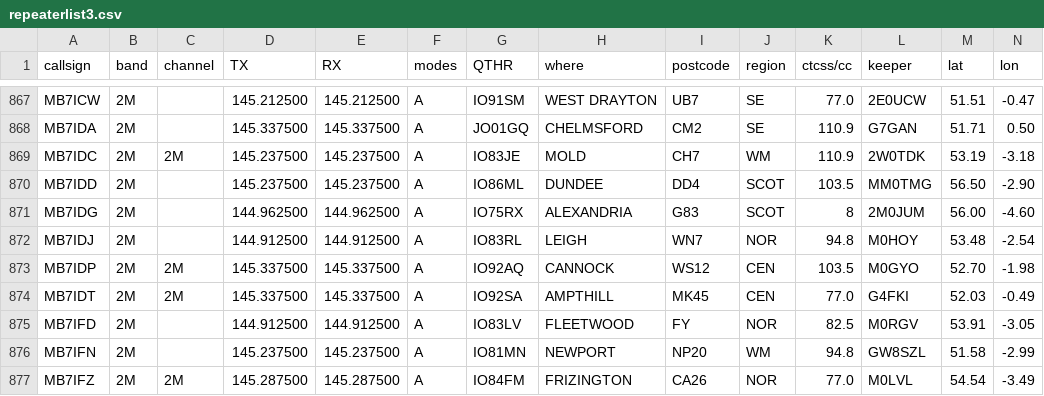
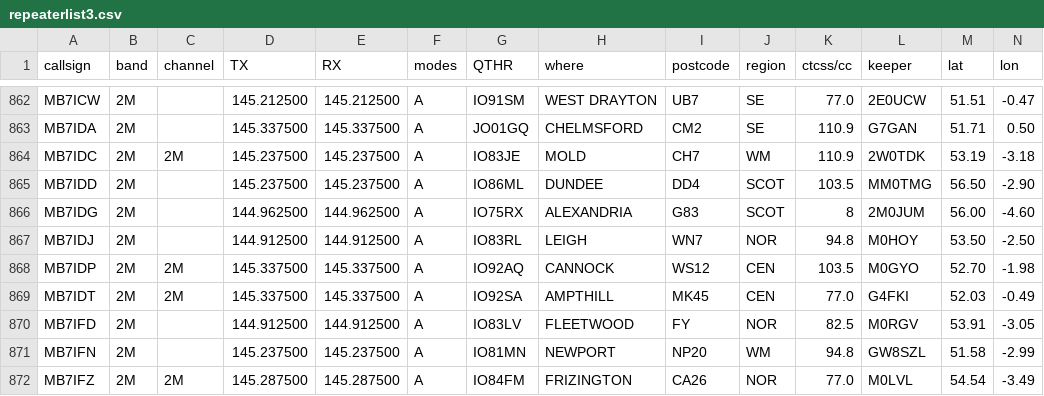
Before and after one commit to pupeno/repeater_world, a CSV file: spec/factories/ukrepeaters_importer_data/repeaterlist3.csv, drawn as a sheet; only a part is shown, gaps mark what is left out; the diff covers the shown part only.

Commit message:
Update UK repeaters snapshot.

```diff
--- a/spec/factories/ukrepeaters_importer_data/repeaterlist3.csv
+++ b/spec/factories/ukrepeaters_importer_data/repeaterlist3.csv
@@ -871,3 +866,3 @@ MB7IDD,2M,,145.237500,145.237500,A,IO86ML,DUNDEE,DD4,SCOT,103.5,MM0TMG,56.50,-2.
 MB7IDG,2M,,144.962500,144.962500,A,IO75RX,ALEXANDRIA,G83,SCOT,8,2M0JUM,56.00,-4.60,
-MB7IDJ,2M,,144.912500,144.912500,A,IO83RL,LEIGH,WN7,NOR,94.8,M0HOY,53.48,-2.54,
+MB7IDJ,2M,,144.912500,144.912500,A,IO83RL,LEIGH,WN7,NOR,94.8,M0HOY,53.50,-2.50,
 MB7IDP,2M,2M,145.337500,145.337500,A,IO92AQ,CANNOCK,WS12,CEN,103.5,M0GYO,52.70,-1.98,
```
Also changed, not shown: 5 removed rows elsewhere in this file, spec/factories/ukrepeaters_importer_data/repeaterlist_all.csv, spec/factories/ukrepeaters_importer_data/repeaterlist_alt2.csv, 2 other files.
